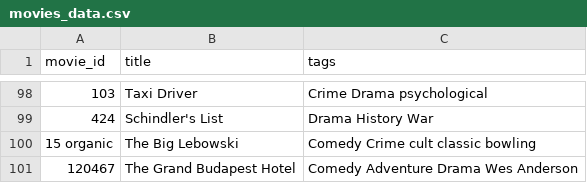
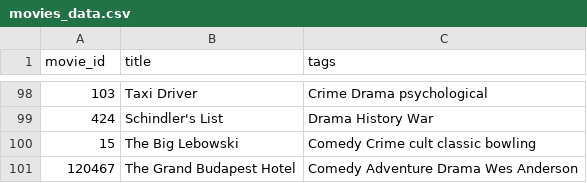
Before and after one commit to an1rudhks/My-Movie-Recommender, a CSV file: data/movies_data.csv, drawn as a sheet; only a part is shown, gaps mark what is left out.

Commit message:
Update movies_data.csv

```diff
--- a/data/movies_data.csv
+++ b/data/movies_data.csv
@@ -99,3 +99,3 @@ movie_id,title,tags
 424,Schindler's List,"Drama History War"
-15 organic,The Big Lebowski,"Comedy Crime cult classic bowling"
+15,The Big Lebowski,"Comedy Crime cult classic bowling"
 120467,The Grand Budapest Hotel,"Comedy Adventure Drama Wes Anderson"
```
